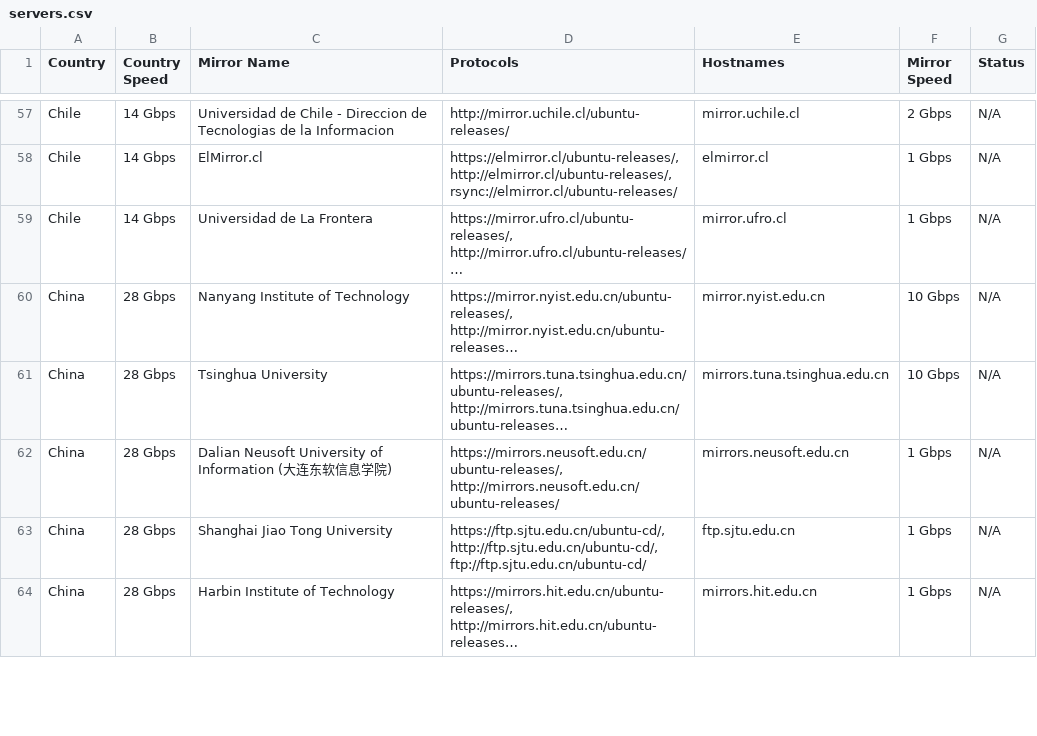
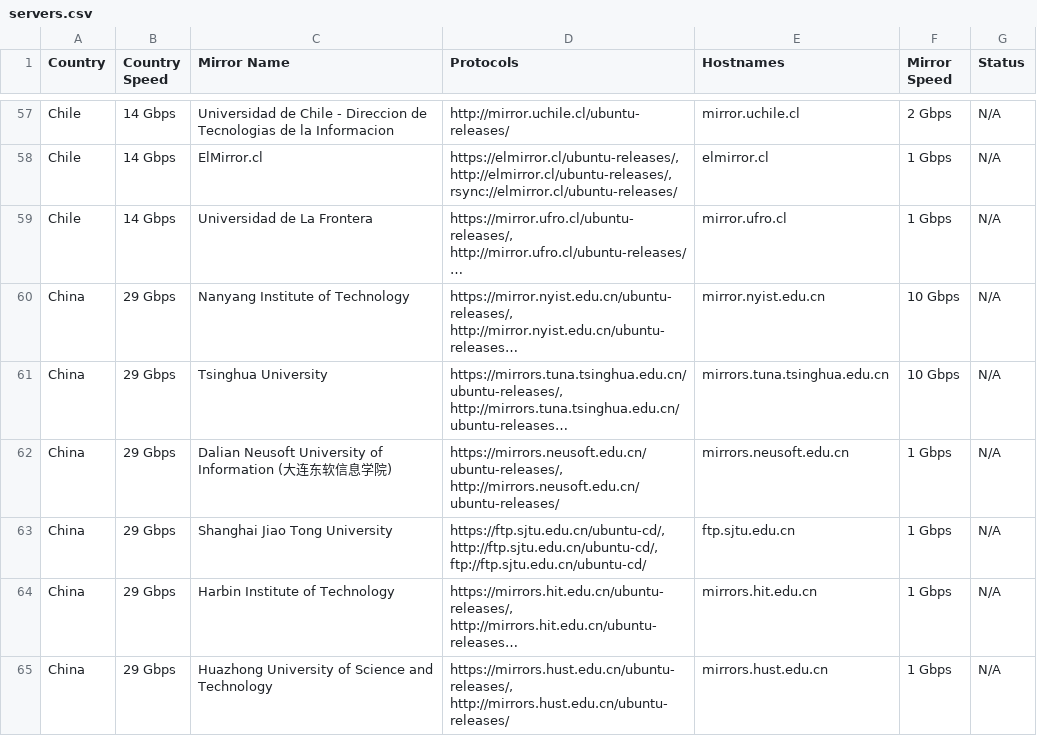
Before and after one commit to crazyuploader/Ubuntu-Mirrors-Scraper, a CSV file: data/mirrors/cd/servers.csv, drawn as a sheet; only a part is shown, gaps mark what is left out; long unchanged cells end in …; the diff covers the shown part only; the diff names each change by its address in the sheet, - before the commit and + after, or states it on an @@ line.

```diff
--- a/data/mirrors/cd/servers.csv
+++ b/data/mirrors/cd/servers.csv
-B60:B64 (Country Speed): 28 Gbps
+B60:B64 (Country Speed): 29 Gbps
+row 65: China | 29 Gbps | Huazhong University of Science and Technology | https://mirrors.hust.edu.cn/ubuntu-releases/, http://mirrors.hust.edu.cn/ubuntu-releases/ | mirrors.hust.edu.cn | 1 Gbps | N/A
```
Also changed, not shown: 2 added rows, 1 removed row and 35 edited cells elsewhere in this file, data/mirrors/archive/servers.csv, 4 other files.
